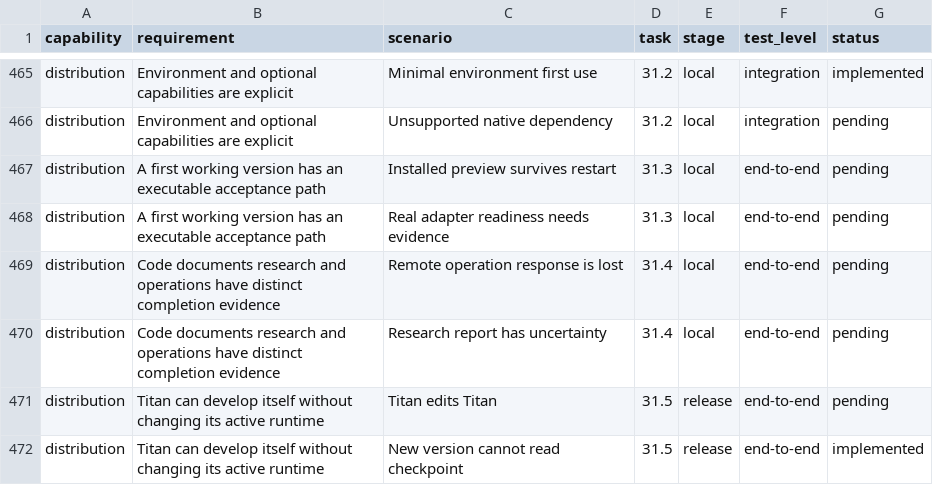
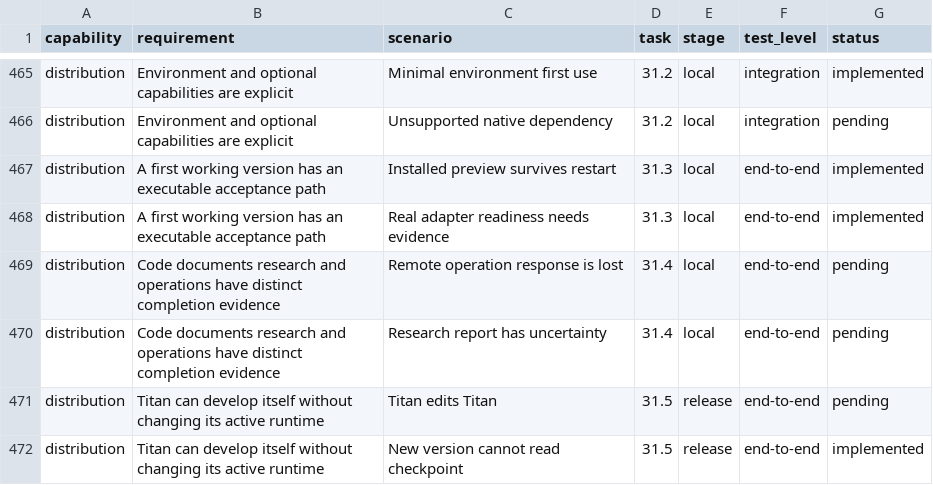
Before and after one commit to thecharge/titan-nano, a TSV file: openspec/changes/resilient-agent-blackboard-bun/research/acceptance-map.tsv, drawn as a sheet; only a part is shown, gaps mark what is left out.

Commit message:
test(recovery): prove installed mixed SDK restart
Verify the packaged recovery workflow, native session reuse and checked
artifact delivery. Preserve published knowledge files during replay.

Titan authored the first candidate and its reviewer refuted the proof.
Keep that outcome and the follow-up corrections in the OpenSpec record.

Written by hand: docs/install.md
Written by hand: docs/preview.md
Written by hand: examples/README.md
Written by hand: examples/installed-recovery.yaml
Written by hand: openspec/changes/resilient-agent-blackboard-bun/research/acceptance-map.tsv
Written by hand:
 openspec/changes/resilient-agent-blackboard-bun/research/installed-recovery-evidence.md
Written by hand: openspec/changes/resilient-agent-blackboard-bun/tasks.md
Written by hand: packages/knowledge/src/publication.ts
Written by hand: testing/cases/knowledge-runner-recovery.ts
Written by hand: testing/cases/sdk-plan.ts
Written by hand: testing/e2e/sdk-plan.test.ts
Written by hand: testing/factories/knowledge-runner-recovery.ts
Written by hand: testing/factories/sdk-plan.ts
Written by hand: testing/fixtures/vendors/claude-0.3.329.mjs
Written by hand: testing/fixtures/vendors/codex-0.171.0.mjs
Written by hand: testing/fixtures/vendors/delivery.mjs
Written by hand: tooling/scripts/probe-package.ts

```diff
--- a/openspec/changes/resilient-agent-blackboard-bun/research/acceptance-map.tsv
+++ b/openspec/changes/resilient-agent-blackboard-bun/research/acceptance-map.tsv
@@ -466,4 +466,4 @@ distribution	Environment and optional capabilities are explicit	Minimal environm
 distribution	Environment and optional capabilities are explicit	Unsupported native dependency	31.2	local	integration	pending
-distribution	A first working version has an executable acceptance path	Installed preview survives restart	31.3	local	end-to-end	pending
-distribution	A first working version has an executable acceptance path	Real adapter readiness needs evidence	31.3	local	end-to-end	pending
+distribution	A first working version has an executable acceptance path	Installed preview survives restart	31.3	local	end-to-end	implemented
+distribution	A first working version has an executable acceptance path	Real adapter readiness needs evidence	31.3	local	end-to-end	implemented
 distribution	Code documents research and operations have distinct completion evidence	Remote operation response is lost	31.4	local	end-to-end	pending
```
Also changed, not shown: 16 other files.
